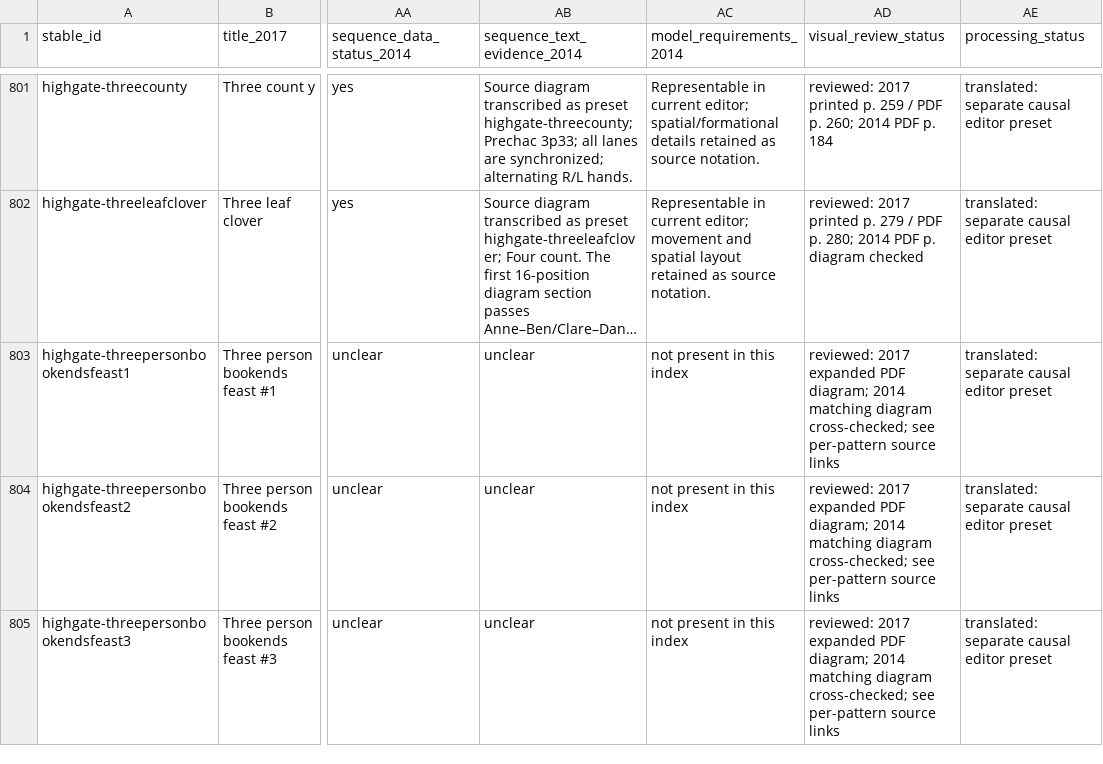
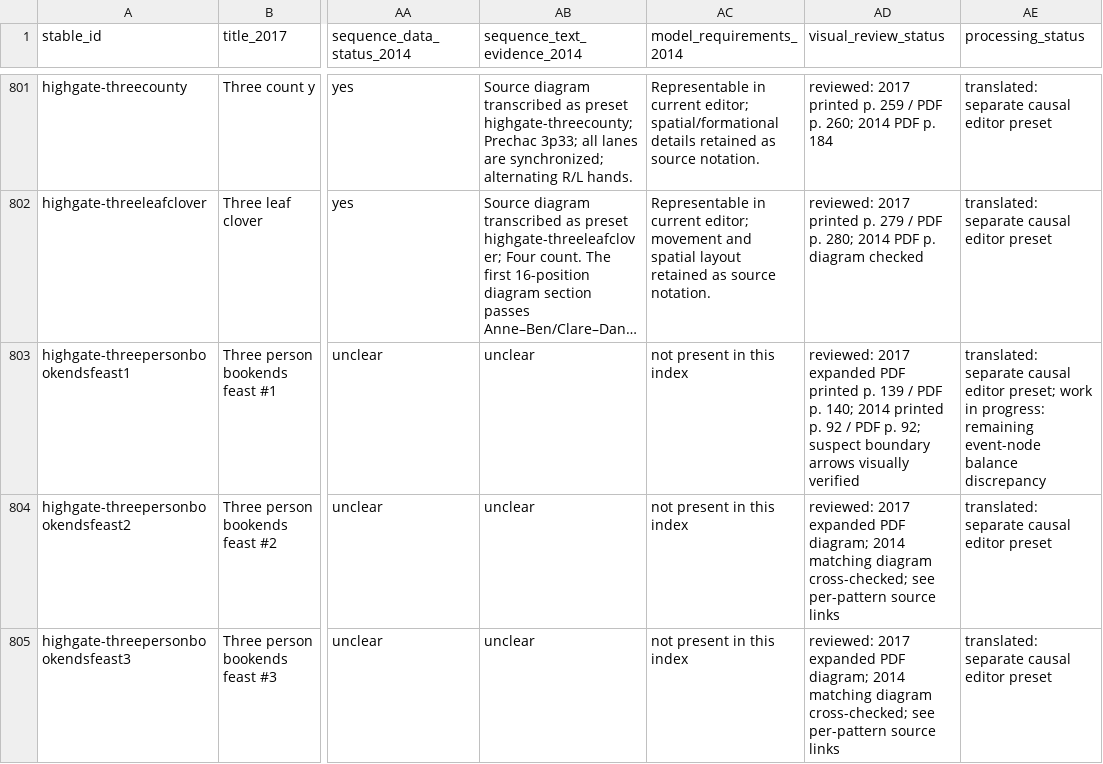
Before and after one commit to Sopor10/Juggling, a CSV file: docs/research/highgate-pattern-inventory.csv, drawn as a sheet; only a part is shown, gaps mark what is left out; long unchanged cells end in …; the diff names each change by its address in the sheet, - before the commit and + after, or states it on an @@ line.

Commit message:
Validate and separate Highgate causal presets

```diff
--- a/docs/research/highgate-pattern-inventory.csv
+++ b/docs/research/highgate-pattern-inventory.csv
-AD803 (visual_review_status): …expanded PDF diagram; 2014 matching diagram cross-checked; see per-pattern source links
+AD803 (visual_review_status): …expanded PDF printed p. 139 / PDF p. 140; 2014 printed p. 92 / PDF p. 92; suspect boundary arrows visually verified
-AE803 (processing_status): …causal editor preset
+AE803 (processing_status): …causal editor preset; work in progress: remaining event-node balance discrepancy
```
Also changed, not shown: 46 other files.
